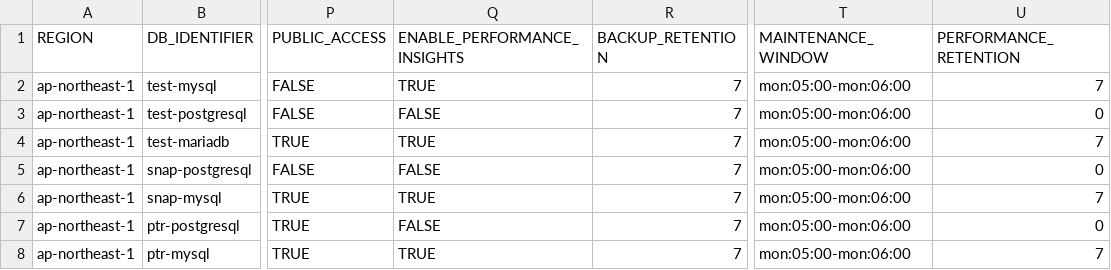
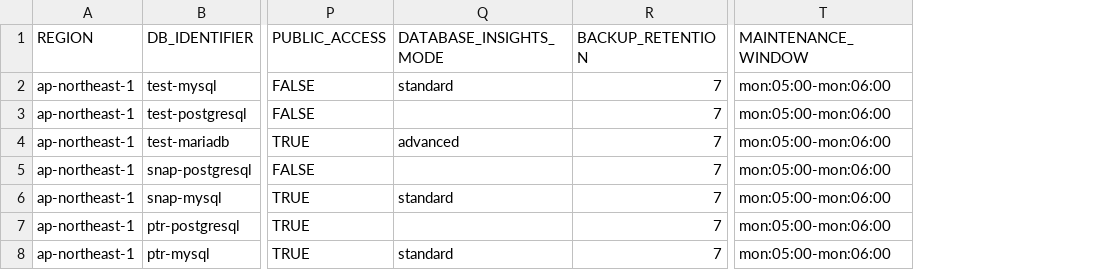
Before and after one commit to Otazoman/aws-cli-scripts, a CSV file: rdsaurora/rds/rds_config.csv, drawn as a sheet; only a part is shown, gaps mark what is left out; removed rows and columns are numbered as before the commit, all else as after; the diff names each change by its address in the sheet, - before the commit and + after, or states it on an @@ line.

```diff
--- a/rdsaurora/rds/rds_config.csv
+++ b/rdsaurora/rds/rds_config.csv
-column Q (ENABLE_PERFORMANCE_INSIGHTS), rows 2-8: TRUE | FALSE | TRUE | FALSE | TRUE | FALSE | TRUE
+column Q (DATABASE_INSIGHTS_MODE), rows 2-8: standard |  | advanced |  | standard |  | standard
-column U (PERFORMANCE_RETENTION), rows 2-8: 7 | 0 | 7 | 0 | 7 | 0 | 7
```
Also changed, not shown: rdsaurora/aurora/aurora_config.csv, 3 other files.
